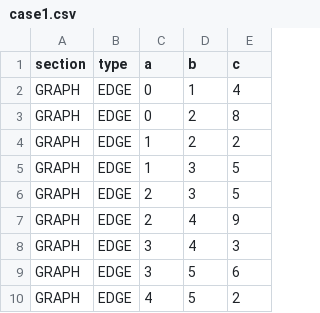
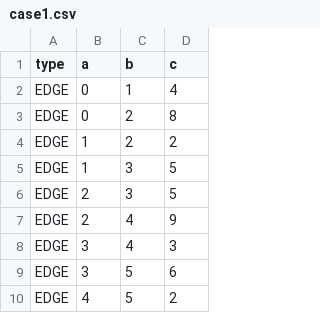
Before and after one commit to omkarhattikal11/daa-project-, a CSV file: aditya/case1.csv, drawn as a sheet; only a part is shown; the diff names each change by its address in the sheet, - before the commit and + after, or states it on an @@ line.

Commit message:
Update case1.csv

```diff
--- a/aditya/case1.csv
+++ b/aditya/case1.csv
-column A (section), rows 2-10: all GRAPH
```
